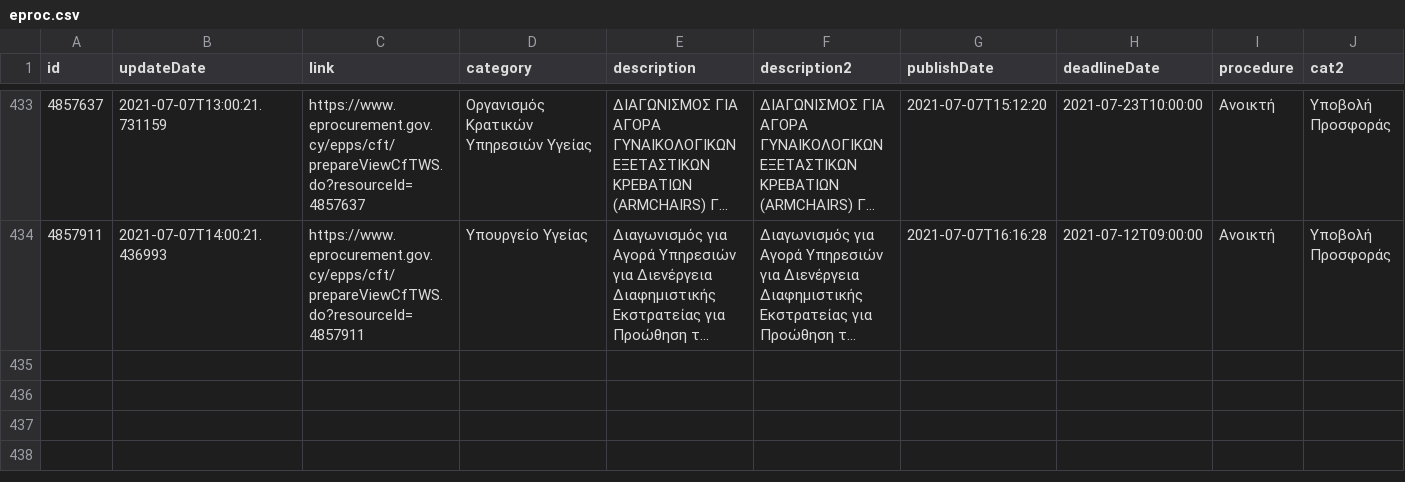
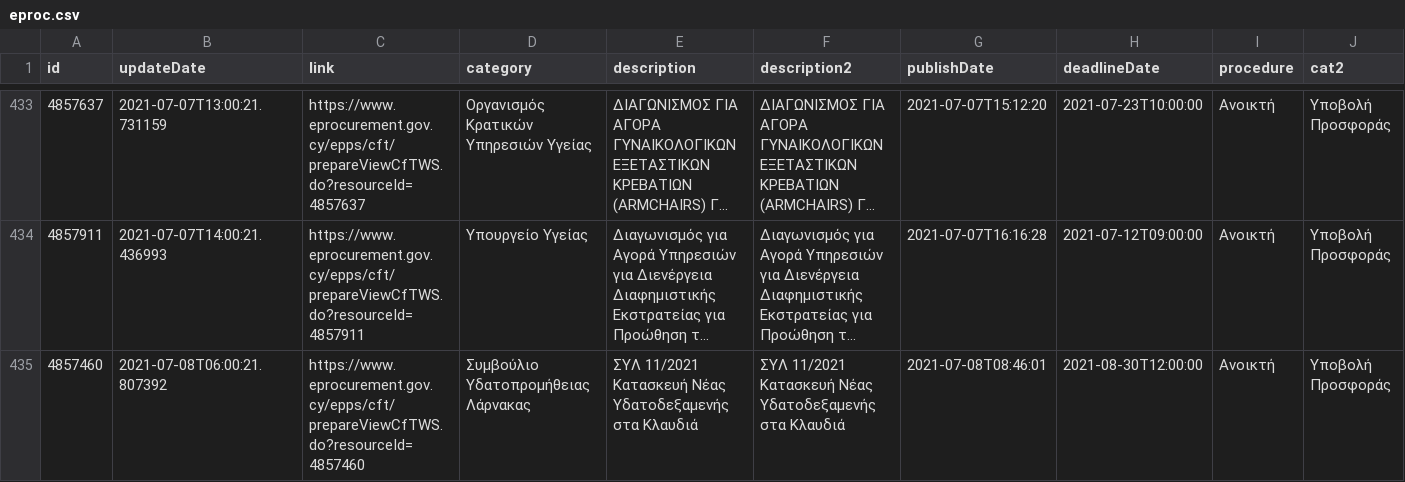
Before and after one commit to kapiosk/eprocurement, a CSV file: eproc.csv, drawn as a sheet; only a part is shown, gaps mark what is left out; long unchanged cells end in …; rows hold the shown columns only; the diff names each change by its address in the sheet, - before the commit and + after, or states it on an @@ line.

Commit message:
bot

```diff
--- a/eproc.csv
+++ b/eproc.csv
+row 435: 4857460 | 2021-07-08T06:00:21.807392 | https://www.eprocurement.gov.cy/epps/cft/prepareViewCfTWS.do?resourceId=4857460 | Συμβούλιο Υδατοπρομήθειας Λάρνακας | ΣΥΛ 11/2021 Κατασκευή Νέας Υδατοδεξαμενής στα Κλαυδιά | ΣΥΛ 11/2021 Κατασκευή Νέας Υδατοδεξαμενής στα Κλαυδιά | 2021-07-08T08:46:01 | 2021-08-30T12:00:00 | Ανοικτή | Υποβολή Προσφοράς
```
